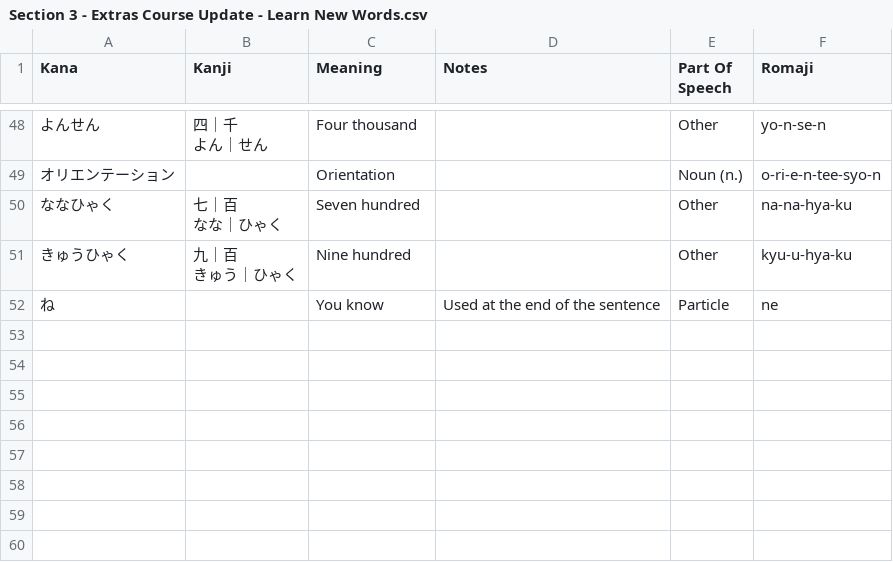
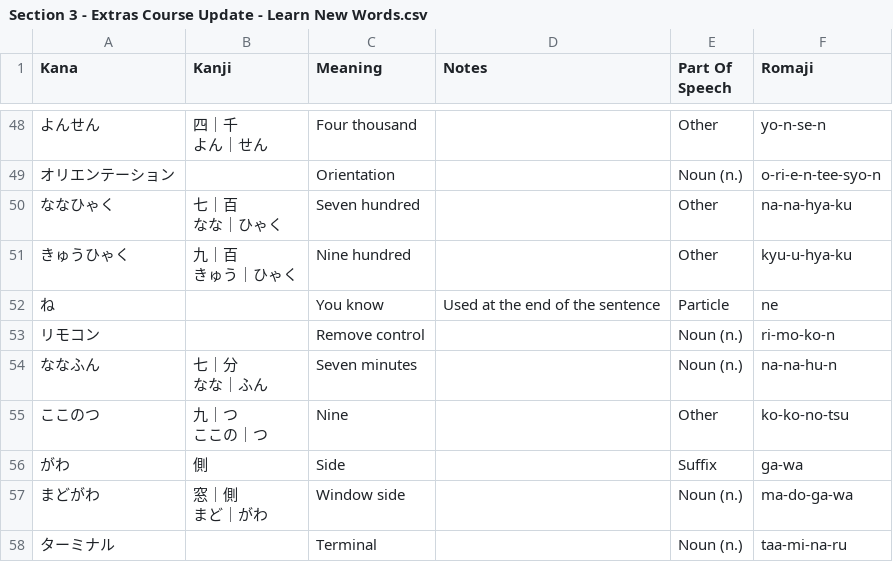
Before and after one commit to lhfmartin/duolingo-japanese-vocabulary, a CSV file: data/Section 3 - Extras Course Update - Learn New Words.csv, drawn as a sheet; only a part is shown, gaps mark what is left out; ↵ is a line break in a cell; the diff names each change by its address in the sheet, - before the commit and + after, or states it on an @@ line.

```diff
--- a/data/Section 3 - Extras Course Update - Learn New Words.csv
+++ b/data/Section 3 - Extras Course Update - Learn New Words.csv
+row 53: リモコン |  | Remove control |  | Noun (n.) | ri-mo-ko-n
+row 54: ななふん | 七｜分 ↵ なな｜ふん | Seven minutes |  | Noun (n.) | na-na-hu-n
+row 55: ここのつ | 九｜つ ↵ ここの｜つ | Nine |  | Other | ko-ko-no-tsu
+row 56: がわ | 側 | Side |  | Suffix | ga-wa
+row 57: まどがわ | 窓｜側 ↵ まど｜がわ | Window side |  | Noun (n.) | ma-do-ga-wa
+row 58: ターミナル |  | Terminal |  | Noun (n.) | taa-mi-na-ru
```
Also changed, not shown: 1 other file.
